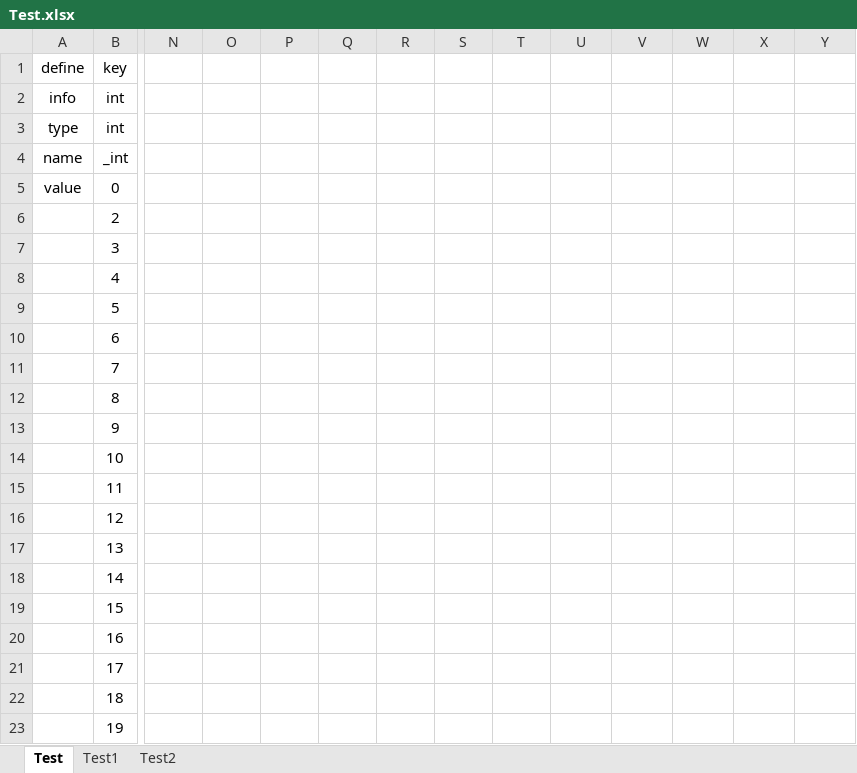
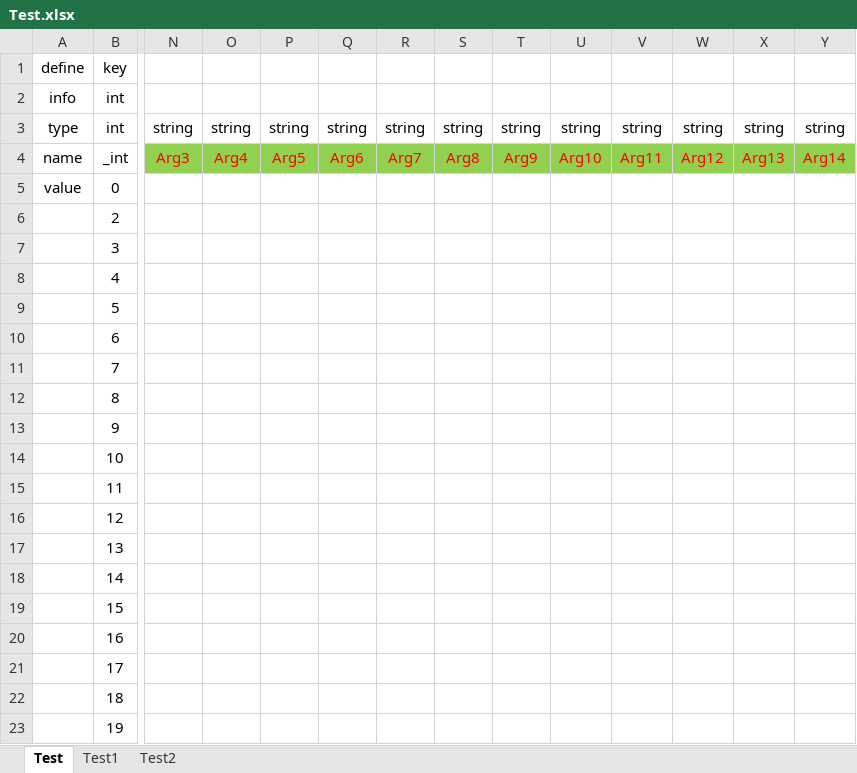
Before and after one commit to Sarofc/GTable, an Excel workbook: tables/excel/Test.xlsx, sheet Test, drawn as a sheet; only a part is shown, gaps mark what is left out; values as stored, in another font and other column widths than the file's, no borders; the diff covers the shown part only; the diff names each change by its address in the sheet, - before the commit and + after, or states it on an @@ line.

```diff
--- a/tables/excel/Test.xlsx (sheet Test)
+++ b/tables/excel/Test.xlsx (sheet Test)
-N3: (empty)
+N3: string
-O3: (empty)
+O3: string
-P3: (empty)
+P3: string
-Q3: (empty)
+Q3: string
-R3: (empty)
+R3: string
-S3: (empty)
+S3: string
-T3: (empty)
+T3: string
-U3: (empty)
+U3: string
-V3: (empty)
+V3: string
-W3: (empty)
+W3: string
-X3: (empty)
+X3: string
-Y3: (empty)
+Y3: string
-N4: (empty)
+N4: Arg3
-N4:Y4 fill: none
+N4:Y4 fill: #92D050
-O4: (empty)
+O4: Arg4
-P4: (empty)
+P4: Arg5
-Q4: (empty)
+Q4: Arg6
-R4: (empty)
+R4: Arg7
-S4: (empty)
+S4: Arg8
-T4: (empty)
+T4: Arg9
-U4: (empty)
+U4: Arg10
-V4: (empty)
+V4: Arg11
-W4: (empty)
+W4: Arg12
-X4: (empty)
+X4: Arg13
-Y4: (empty)
+Y4: Arg14
```
Also changed, not shown: 12 edited cells and cell formats elsewhere in this sheet, 4 other files.
